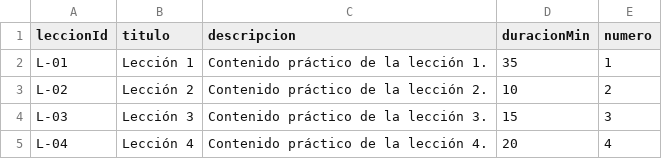
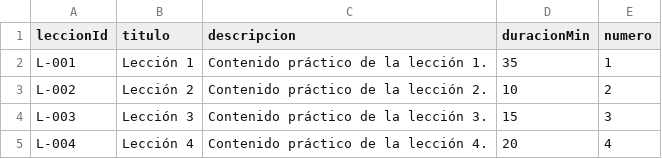
Before and after one commit to JhonZuluaga580/Actividad2_base_de_datos, a CSV file: data/leccion.csv, drawn as a sheet.

Commit message:
Update leccion.csv

```diff
--- a/data/leccion.csv
+++ b/data/leccion.csv
@@ -1,5 +1,5 @@
 leccionId,titulo,descripcion,duracionMin,numero
-L-01,Lección 1,Contenido práctico de la lección 1.,35,1
-L-02,Lección 2,Contenido práctico de la lección 2.,10,2
-L-03,Lección 3,Contenido práctico de la lección 3.,15,3
-L-04,Lección 4,Contenido práctico de la lección 4.,20,4
+L-001,Lección 1,Contenido práctico de la lección 1.,35,1
+L-002,Lección 2,Contenido práctico de la lección 2.,10,2
+L-003,Lección 3,Contenido práctico de la lección 3.,15,3
+L-004,Lección 4,Contenido práctico de la lección 4.,20,4
```
